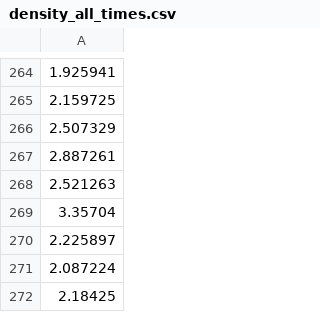
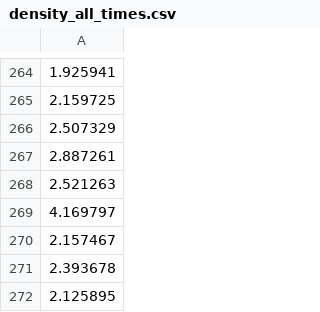
Before and after one commit to ctuning/reproduce-pamela-project, a CSV file: graph/pamela-autotune-flags-slambench-linux/density_all_times.csv, drawn as a sheet; only a part is shown, gaps mark what is left out.

```diff
--- a/graph/pamela-autotune-flags-slambench-linux/density_all_times.csv
+++ b/graph/pamela-autotune-flags-slambench-linux/density_all_times.csv
@@ -268,5 +268,5 @@
 2.521263
-3.35704
-2.225897
-2.087224
-2.18425
+4.169797
+2.157467
+2.393678
+2.125895
```
Also changed, not shown: graph/pamela-autotune-flags-slambench-linux/histogram_all_times.csv, 4 other files.
